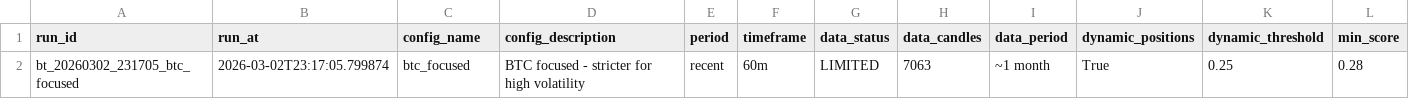
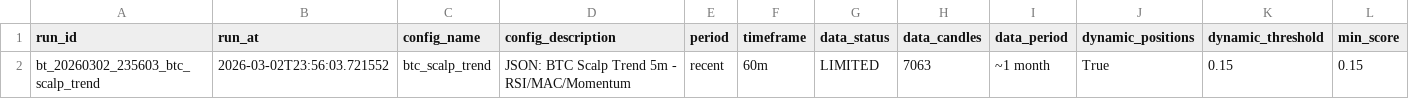
Before and after one commit to czyzq/Trdr, a CSV file: backtests/backtests_2026-03-02.csv, drawn as a sheet; only a part is shown; removed rows and columns are numbered as before the commit, all else as after; rows hold the shown columns only; the diff names each change by its address in the sheet, - before the commit and + after, or states it on an @@ line.

```diff
--- a/backtests/backtests_2026-03-02.csv
+++ b/backtests/backtests_2026-03-02.csv
-row 2: bt_20260302_231705_btc_focused | 2026-03-02T23:17:05.799874 | btc_focused | BTC focused - stricter for high volatility | recent | 60m | LIMITED | 7063 | ~1 month | True | 0.25 | 0.28
+row 2: bt_20260302_235603_btc_scalp_trend | 2026-03-02T23:56:03.721552 | btc_scalp_trend | JSON: BTC Scalp Trend 5m - RSI/MAC/Momentum | recent | 60m | LIMITED | 7063 | ~1 month | True | 0.15 | 0.15
```
Also changed, not shown: 3 other files.
